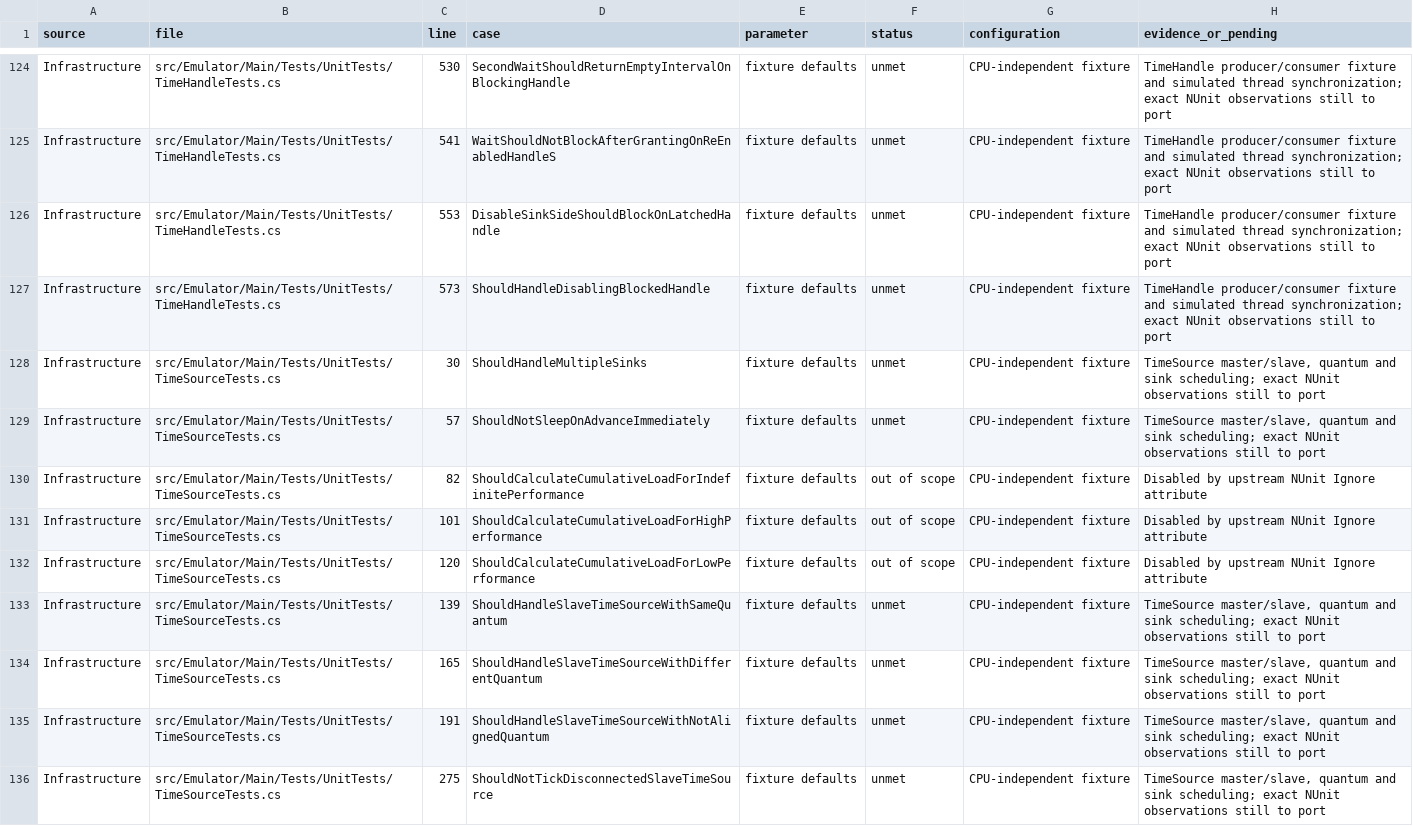
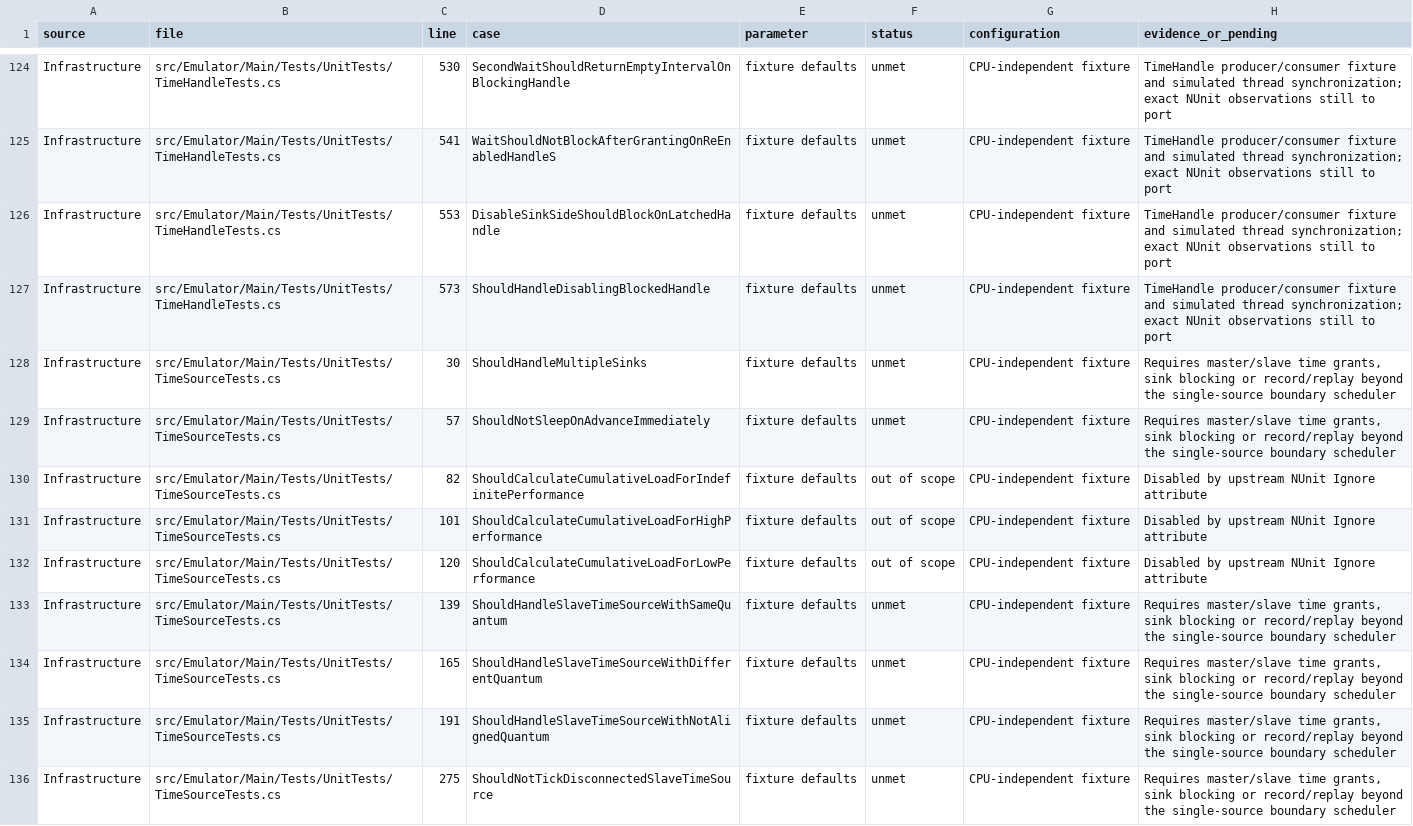
Before and after one commit to Koukyosyumei/penv, a TSV file: docs/arm-upstream-cases.tsv, drawn as a sheet; only a part is shown, gaps mark what is left out; the diff covers the shown part only.

Commit message:
Run Cortex-M reset release at a scheduled sync boundary

```diff
--- a/docs/arm-upstream-cases.tsv
+++ b/docs/arm-upstream-cases.tsv
@@ -127,4 +127,4 @@ Infrastructure	src/Emulator/Main/Tests/UnitTests/TimeHandleTests.cs	553	DisableS
 Infrastructure	src/Emulator/Main/Tests/UnitTests/TimeHandleTests.cs	573	ShouldHandleDisablingBlockedHandle	fixture defaults	unmet	CPU-independent fixture	TimeHandle producer/consumer fixture and simulated thread synchronization; exact NUnit observations still to port
-Infrastructure	src/Emulator/Main/Tests/UnitTests/TimeSourceTests.cs	30	ShouldHandleMultipleSinks	fixture defaults	unmet	CPU-independent fixture	TimeSource master/slave, quantum and sink scheduling; exact NUnit observations still to port
-Infrastructure	src/Emulator/Main/Tests/UnitTests/TimeSourceTests.cs	57	ShouldNotSleepOnAdvanceImmediately	fixture defaults	unmet	CPU-independent fixture	TimeSource master/slave, quantum and sink scheduling; exact NUnit observations still to port
+Infrastructure	src/Emulator/Main/Tests/UnitTests/TimeSourceTests.cs	30	ShouldHandleMultipleSinks	fixture defaults	unmet	CPU-independent fixture	Requires master/slave time grants, sink blocking or record/replay beyond the single-source boundary scheduler
+Infrastructure	src/Emulator/Main/Tests/UnitTests/TimeSourceTests.cs	57	ShouldNotSleepOnAdvanceImmediately	fixture defaults	unmet	CPU-independent fixture	Requires master/slave time grants, sink blocking or record/replay beyond the single-source boundary scheduler
 Infrastructure	src/Emulator/Main/Tests/UnitTests/TimeSourceTests.cs	82	ShouldCalculateCumulativeLoadForIndefinitePerformance	fixture defaults	out of scope	CPU-independent fixture	Disabled by upstream NUnit Ignore attribute
@@ -132,5 +132,5 @@ Infrastructure	src/Emulator/Main/Tests/UnitTests/TimeSourceTests.cs	101	ShouldCa
 Infrastructure	src/Emulator/Main/Tests/UnitTests/TimeSourceTests.cs	120	ShouldCalculateCumulativeLoadForLowPerformance	fixture defaults	out of scope	CPU-independent fixture	Disabled by upstream NUnit Ignore attribute
-Infrastructure	src/Emulator/Main/Tests/UnitTests/TimeSourceTests.cs	139	ShouldHandleSlaveTimeSourceWithSameQuantum	fixture defaults	unmet	CPU-independent fixture	TimeSource master/slave, quantum and sink scheduling; exact NUnit observations still to port
-Infrastructure	src/Emulator/Main/Tests/UnitTests/TimeSourceTests.cs	165	ShouldHandleSlaveTimeSourceWithDifferentQuantum	fixture defaults	unmet	CPU-independent fixture	TimeSource master/slave, quantum and sink scheduling; exact NUnit observations still to port
-Infrastructure	src/Emulator/Main/Tests/UnitTests/TimeSourceTests.cs	191	ShouldHandleSlaveTimeSourceWithNotAlignedQuantum	fixture defaults	unmet	CPU-independent fixture	TimeSource master/slave, quantum and sink scheduling; exact NUnit observations still to port
-Infrastructure	src/Emulator/Main/Tests/UnitTests/TimeSourceTests.cs	275	ShouldNotTickDisconnectedSlaveTimeSource	fixture defaults	unmet	CPU-independent fixture	TimeSource master/slave, quantum and sink scheduling; exact NUnit observations still to port
+Infrastructure	src/Emulator/Main/Tests/UnitTests/TimeSourceTests.cs	139	ShouldHandleSlaveTimeSourceWithSameQuantum	fixture defaults	unmet	CPU-independent fixture	Requires master/slave time grants, sink blocking or record/replay beyond the single-source boundary scheduler
+Infrastructure	src/Emulator/Main/Tests/UnitTests/TimeSourceTests.cs	165	ShouldHandleSlaveTimeSourceWithDifferentQuantum	fixture defaults	unmet	CPU-independent fixture	Requires master/slave time grants, sink blocking or record/replay beyond the single-source boundary scheduler
+Infrastructure	src/Emulator/Main/Tests/UnitTests/TimeSourceTests.cs	191	ShouldHandleSlaveTimeSourceWithNotAlignedQuantum	fixture defaults	unmet	CPU-independent fixture	Requires master/slave time grants, sink blocking or record/replay beyond the single-source boundary scheduler
+Infrastructure	src/Emulator/Main/Tests/UnitTests/TimeSourceTests.cs	275	ShouldNotTickDisconnectedSlaveTimeSource	fixture defaults	unmet	CPU-independent fixture	Requires master/slave time grants, sink blocking or record/replay beyond the single-source boundary scheduler
```
Also changed, not shown: 12 edited cells elsewhere in this file, 5 other files.
